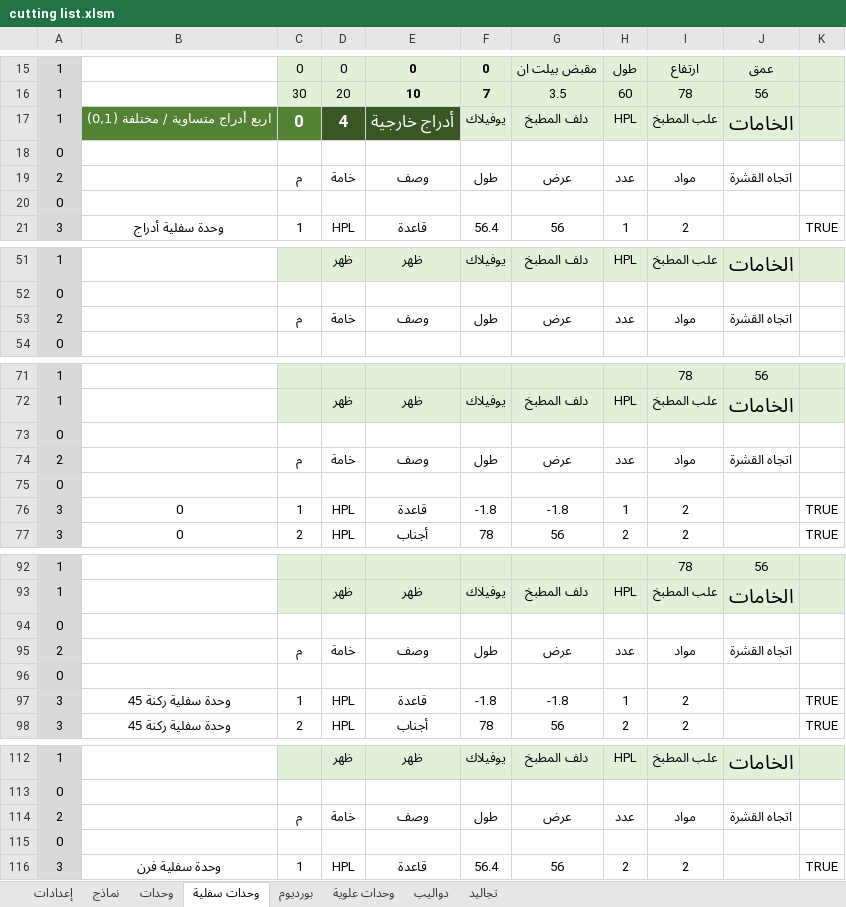
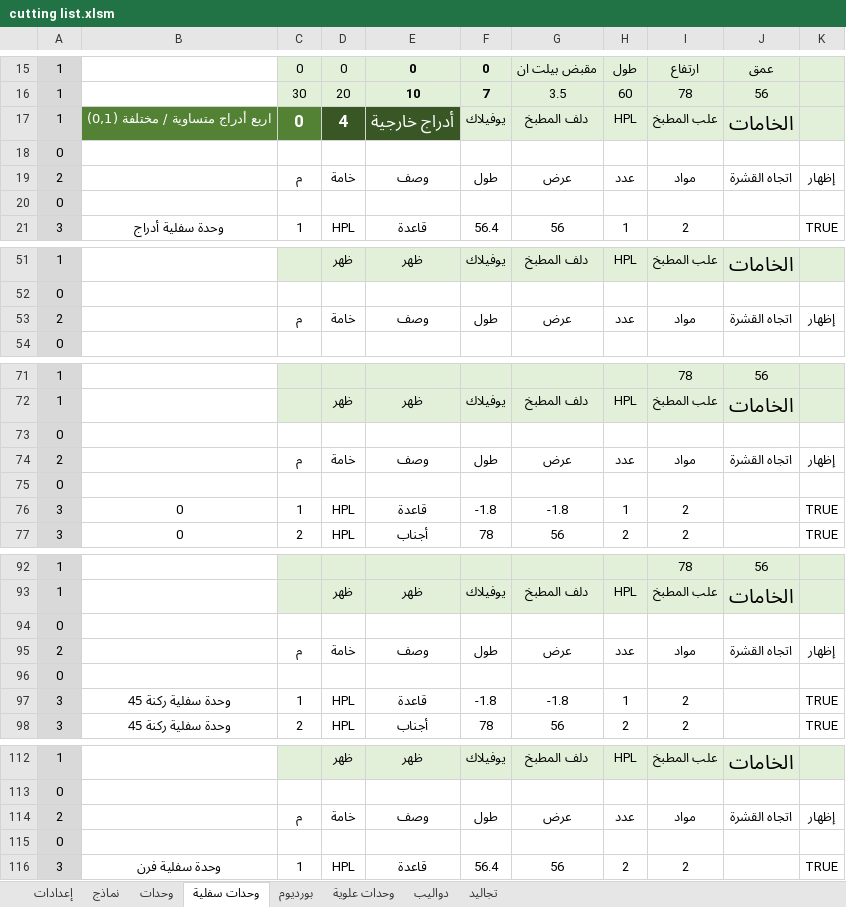
Before and after one commit to ahmed-elbehairy7/dwedar-cutting-list, an Excel workbook: cutting list.xlsm, sheet وحدات سفلية, drawn as a sheet; only a part is shown, gaps mark what is left out; values as stored, in another font and other column widths than the file's, no borders; charts and pictures not drawn; the diff covers the shown part only; the diff names each change by its address in the sheet, - before the commit and + after, or states it on an @@ line.

```diff
--- a/cutting list.xlsm (sheet وحدات سفلية)
+++ b/cutting list.xlsm (sheet وحدات سفلية)
-K19: (empty)
+K19: إظهار
-K53: (empty)
+K53: إظهار
-K74: (empty)
+K74: إظهار
-K95: (empty)
+K95: إظهار
-K114: (empty)
+K114: إظهار
```
Also changed, not shown: 2 edited cells elsewhere in this sheet, sheet وحدات علوية, sheet بورديوم, sheet تجاليد, sheet نماذج, sheet دواليب, charts or pictures.
